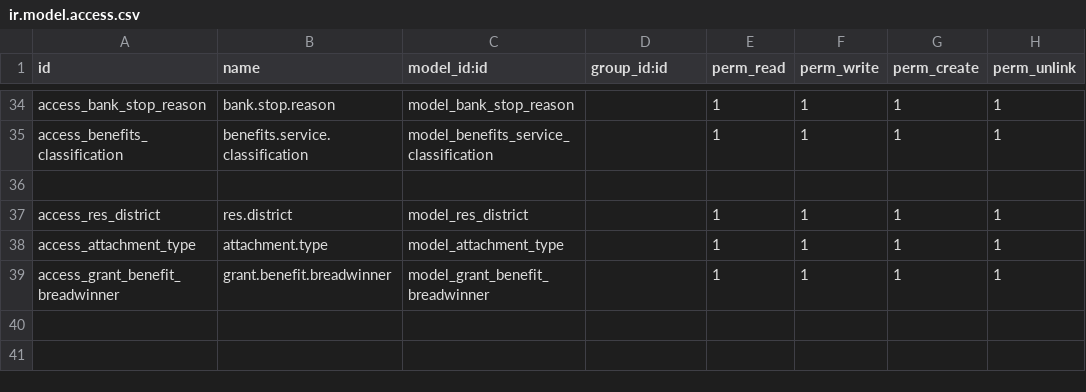
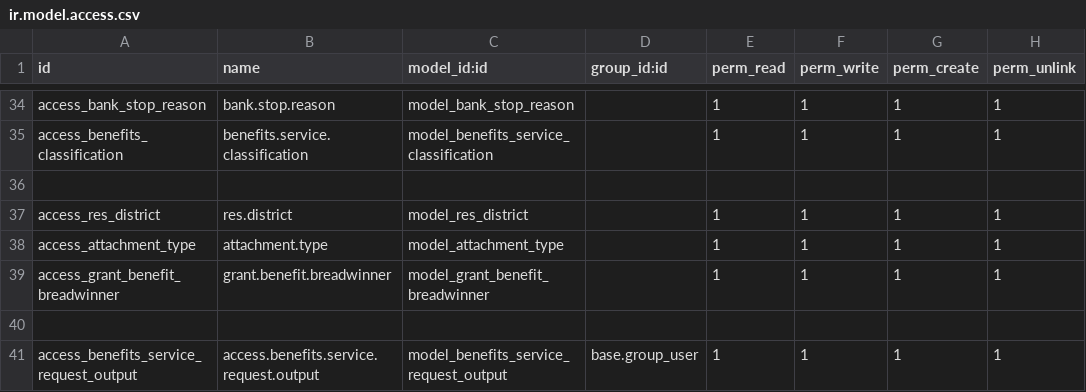
Before and after one commit to bayan4nas/odex25, a CSV file: odex25_ensan/trahum_benefits/security/ir.model.access.csv, drawn as a sheet; only a part is shown, gaps mark what is left out.

```diff
--- a/odex25_ensan/trahum_benefits/security/ir.model.access.csv
+++ b/odex25_ensan/trahum_benefits/security/ir.model.access.csv
@@ -39 +39,3 @@ access_attachment_type,attachment.type,model_attachment_type,,1,1,1,1
 access_grant_benefit_breadwinner,grant.benefit.breadwinner,model_grant_benefit_breadwinner,,1,1,1,1
+
+access_benefits_service_request_output,access.benefits.service.request.output,model_benefits_service_request_output,base.group_user,1,1,1,1
```
Also changed, not shown: odex25_ensan/odex_benefit/security/ir.model.access.csv.
